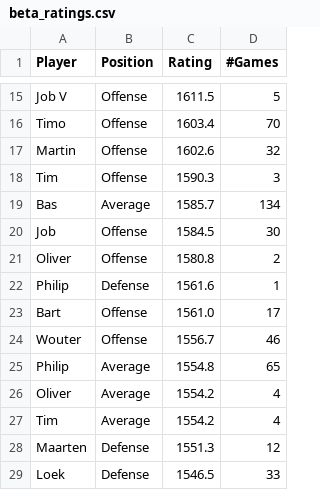
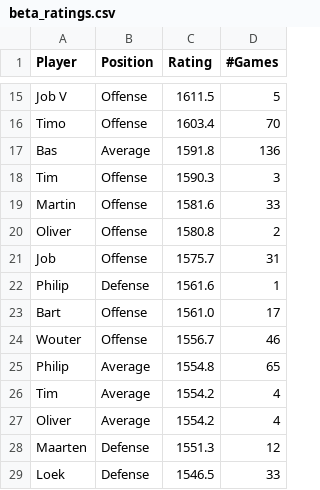
Before and after one commit to BartvonMeijenfeldt/fussball_rankings, a CSV file: beta_ratings.csv, drawn as a sheet; only a part is shown, gaps mark what is left out; the diff covers the shown part only.

```diff
--- a/beta_ratings.csv
+++ b/beta_ratings.csv
@@ -16,7 +16,7 @@ Job V,Offense,1611.5,5
 Timo,Offense,1603.4,70
-Martin,Offense,1602.6,32
+Bas,Average,1591.8,136
 Tim,Offense,1590.3,3
-Bas,Average,1585.7,134
-Job,Offense,1584.5,30
+Martin,Offense,1581.6,33
 Oliver,Offense,1580.8,2
+Job,Offense,1575.7,31
 Philip ,Defense,1561.6,1
@@ -25,4 +25,4 @@ Wouter,Offense,1556.7,46
 Philip,Average,1554.8,65
+Tim,Average,1554.2,4
 Oliver,Average,1554.2,4
-Tim,Average,1554.2,4
 Maarten,Defense,1551.3,12
```
Also changed, not shown: 8 added rows and 8 removed rows elsewhere in this file, calculations.csv, results_table_football.csv, 1 other file.
